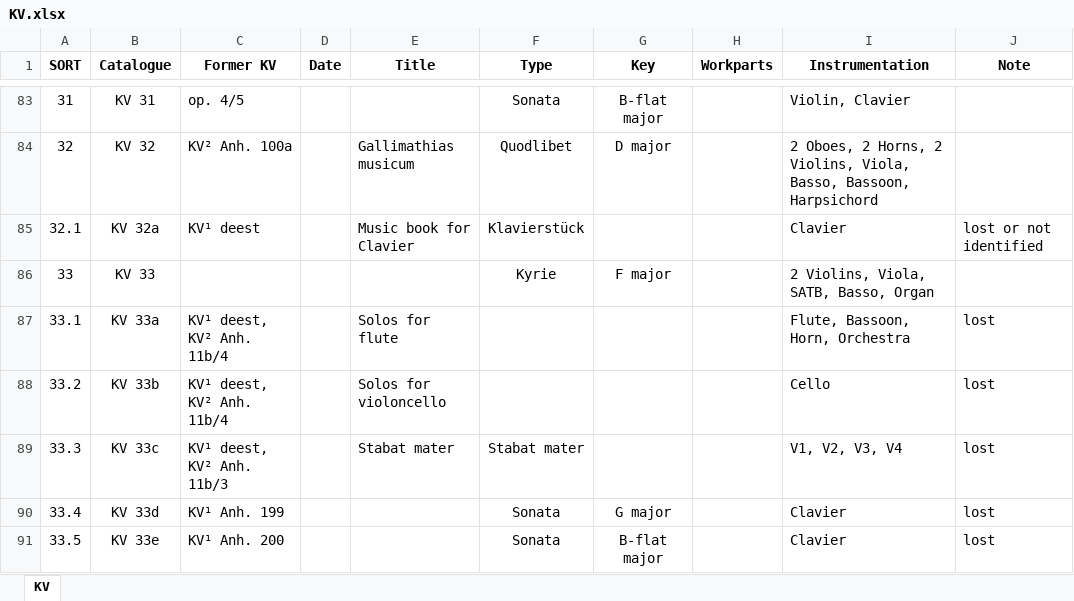
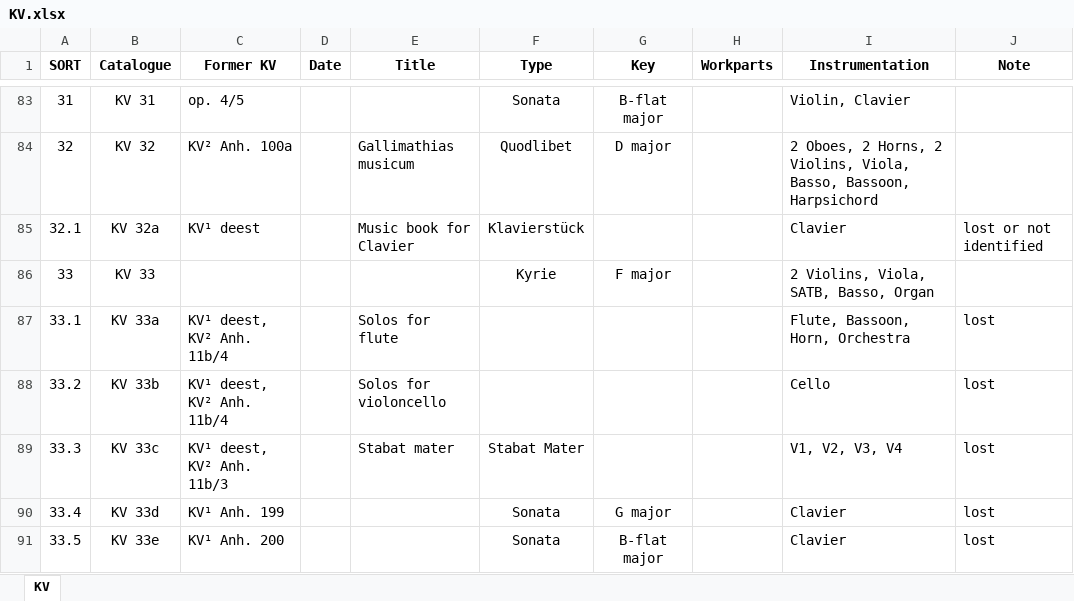
Before and after one commit to KenParker-CN/konzert-public-data, an Excel workbook: xlsx/KV.xlsx, sheet KV, drawn as a sheet; only a part is shown, gaps mark what is left out; values as stored, in another font and other column widths than the file's, no borders; conditional formats not drawn; the diff names each change by its address in the sheet, - before the commit and + after, or states it on an @@ line.

Commit message:
data: update BWV, KV

```diff
--- a/xlsx/KV.xlsx (sheet KV)
+++ b/xlsx/KV.xlsx (sheet KV)
-F89 (Type): Stabat mater
+F89 (Type): Stabat Mater
```
Also changed, not shown: xlsx/BWV.xlsx, 2 other files.
